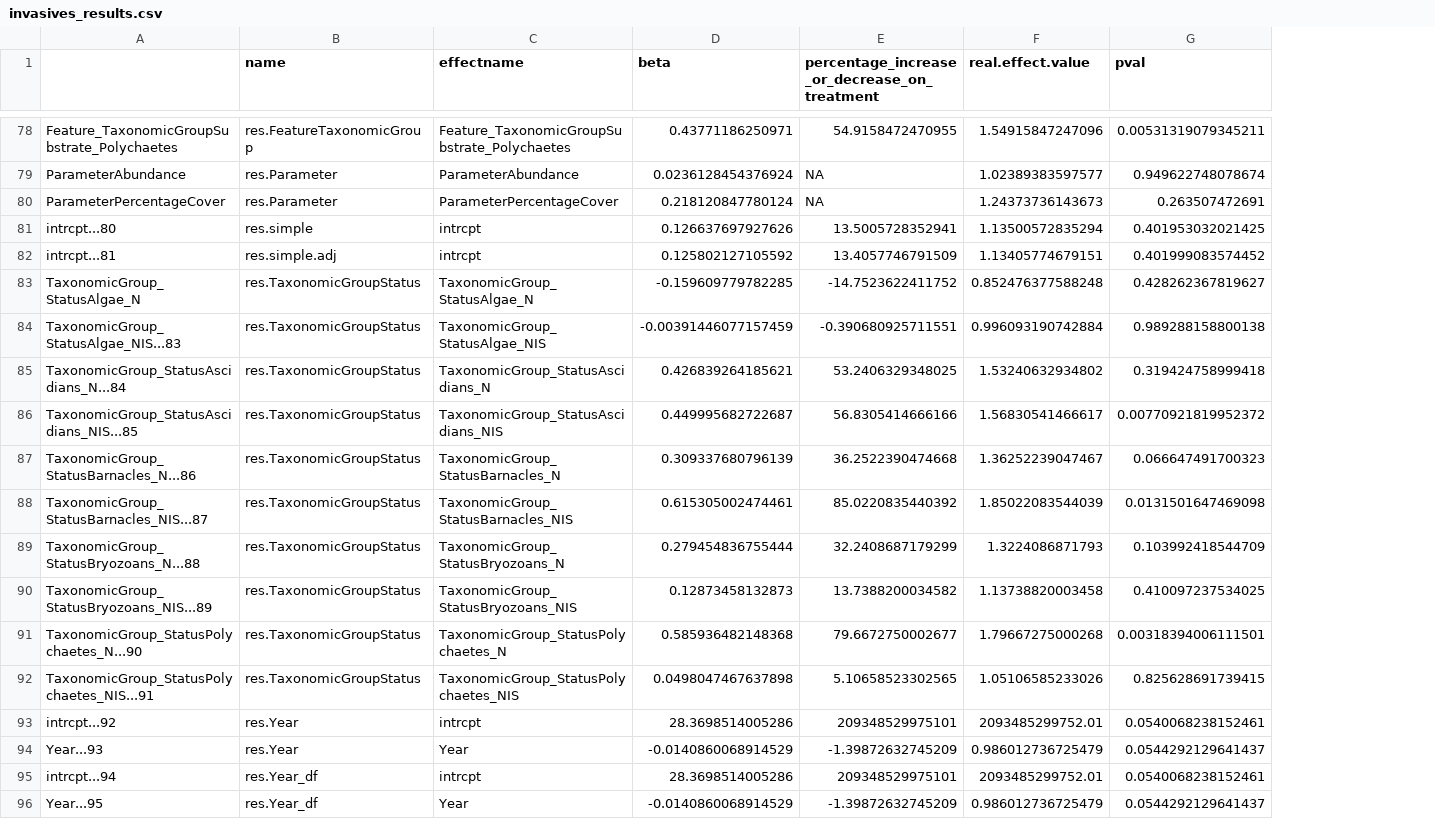
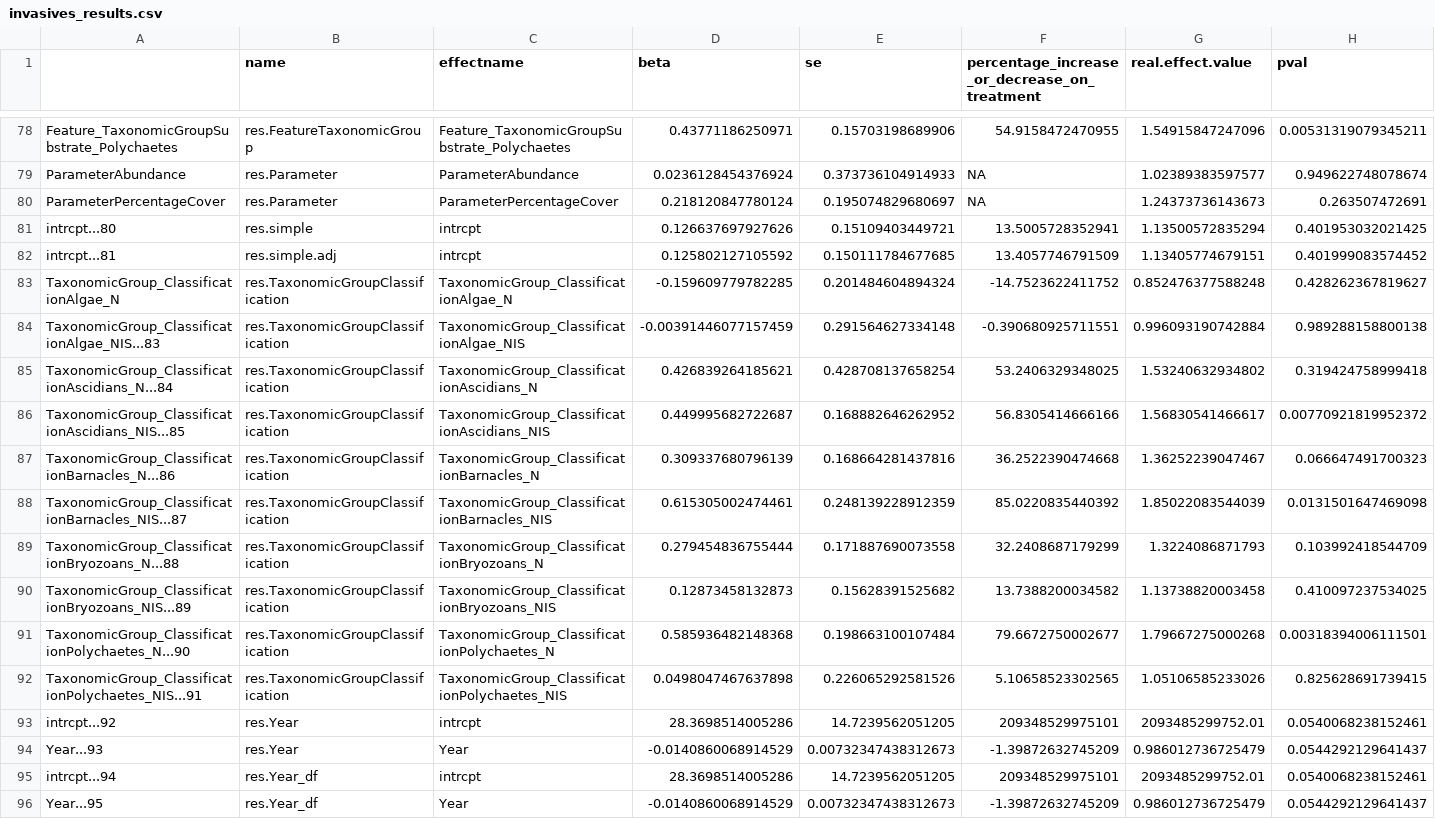
Before and after one commit to NinaSchaefer/Australia_Metaanalysis, a CSV file: output/invasives_results.csv, drawn as a sheet; only a part is shown, gaps mark what is left out; the diff covers the shown part only; the diff names each change by its address in the sheet, - before the commit and + after, or states it on an @@ line.

```diff
--- a/output/invasives_results.csv
+++ b/output/invasives_results.csv
+column E (se), rows 78-96: 0.15703198689906 | 0.373736104914933 | 0.195074829680697 | 0.15109403449721 | 0.150111784677685 | 0.201484604894324 | 0.291564627334148 | 0.428708137658254 | 0.168882646262952 | 0.168664281437816 | 0.248139228912359 | 0.171887690073558 | 0.15628391525682 | 0.198663100107484 | 0.226065292581526 | 14.7239562051205 | 0.00732347438312673 | 14.7239562051205 | 0.00732347438312673
-A83: TaxonomicGroup_StatusAlgae_N
+A83: TaxonomicGroup_ClassificationAlgae_N
-B83:B92 (name): res.TaxonomicGroupStatus
+B83:B92 (name): res.TaxonomicGroupClassification
-C83 (effectname): TaxonomicGroup_StatusAlgae_N
+C83 (effectname): TaxonomicGroup_ClassificationAlgae_N
-A84: TaxonomicGroup_StatusAlgae_NIS...83
+A84: TaxonomicGroup_ClassificationAlgae_NIS...83
-C84 (effectname): TaxonomicGroup_StatusAlgae_NIS
+C84 (effectname): TaxonomicGroup_ClassificationAlgae_NIS
-A85: TaxonomicGroup_StatusAscidians_N...84
+A85: TaxonomicGroup_ClassificationAscidians_N...84
-C85 (effectname): TaxonomicGroup_StatusAscidians_N
+C85 (effectname): TaxonomicGroup_ClassificationAscidians_N
-A86: TaxonomicGroup_StatusAscidians_NIS...85
+A86: TaxonomicGroup_ClassificationAscidians_NIS...85
-C86 (effectname): TaxonomicGroup_StatusAscidians_NIS
+C86 (effectname): TaxonomicGroup_ClassificationAscidians_NIS
-A87: TaxonomicGroup_StatusBarnacles_N...86
+A87: TaxonomicGroup_ClassificationBarnacles_N...86
-C87 (effectname): TaxonomicGroup_StatusBarnacles_N
+C87 (effectname): TaxonomicGroup_ClassificationBarnacles_N
-A88: TaxonomicGroup_StatusBarnacles_NIS...87
+A88: TaxonomicGroup_ClassificationBarnacles_NIS...87
-C88 (effectname): TaxonomicGroup_StatusBarnacles_NIS
+C88 (effectname): TaxonomicGroup_ClassificationBarnacles_NIS
-A89: TaxonomicGroup_StatusBryozoans_N...88
+A89: TaxonomicGroup_ClassificationBryozoans_N...88
-C89 (effectname): TaxonomicGroup_StatusBryozoans_N
+C89 (effectname): TaxonomicGroup_ClassificationBryozoans_N
-A90: TaxonomicGroup_StatusBryozoans_NIS...89
+A90: TaxonomicGroup_ClassificationBryozoans_NIS...89
-C90 (effectname): TaxonomicGroup_StatusBryozoans_NIS
+C90 (effectname): TaxonomicGroup_ClassificationBryozoans_NIS
-A91: TaxonomicGroup_StatusPolychaetes_N...90
+A91: TaxonomicGroup_ClassificationPolychaetes_N...90
-C91 (effectname): TaxonomicGroup_StatusPolychaetes_N
+C91 (effectname): TaxonomicGroup_ClassificationPolychaetes_N
-A92: TaxonomicGroup_StatusPolychaetes_NIS...91
+A92: TaxonomicGroup_ClassificationPolychaetes_NIS...91
-C92 (effectname): TaxonomicGroup_StatusPolychaetes_NIS
+C92 (effectname): TaxonomicGroup_ClassificationPolychaetes_NIS
```
Also changed, not shown: 52 edited cells elsewhere in this file, output/summ_All.csv, output/summ_FeatureTaxonomicGroup.csv, 30 other files.
